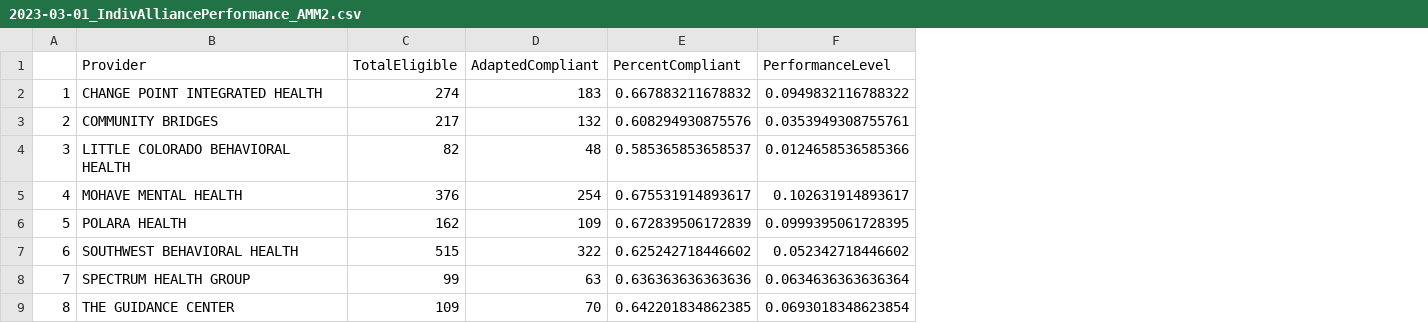
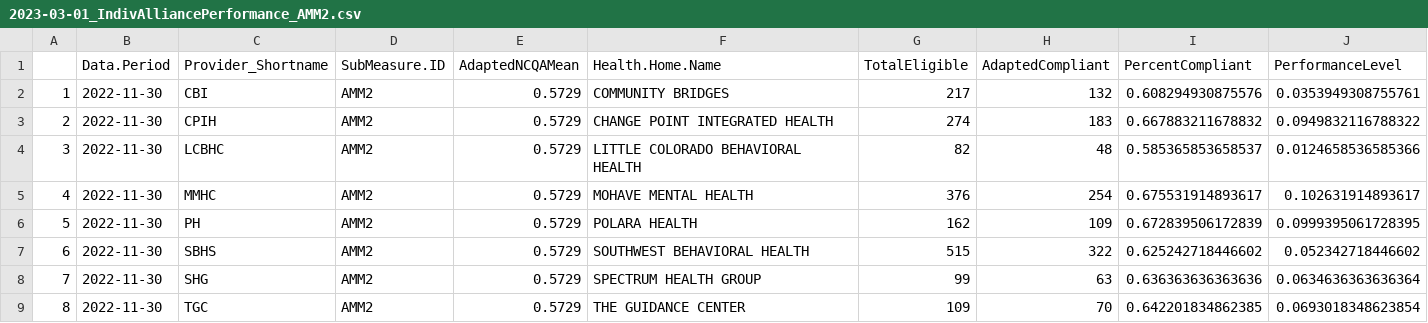
Before and after one commit to Jrk373/progressReport, a CSV file: data/output/2023-03-01_IndivAlliancePerformance_AMM2.csv, drawn as a sheet; removed rows and columns are numbered as before the commit, all else as after; the diff names each change by its address in the sheet, - before the commit and + after, or states it on an @@ line.

```diff
--- a/data/output/2023-03-01_IndivAlliancePerformance_AMM2.csv
+++ b/data/output/2023-03-01_IndivAlliancePerformance_AMM2.csv
+column B (Data.Period), row 2: 2022-11-30; rows 4-9: all 2022-11-30
+column C (Provider_Shortname), row 2: CBI; rows 4-9: LCBHC | MMHC | PH | SBHS | SHG | TGC
+column D (SubMeasure.ID), row 2: AMM2; rows 4-9: all AMM2
+column E (AdaptedNCQAMean), row 2: 0.5729; rows 4-9: all 0.5729
-F1: Provider
+F1: Health.Home.Name
-row 2: 1 | CHANGE POINT INTEGRATED HEALTH | 274 | 183 | 0.667883211678832 | 0.0949832116788322
-A2: 2
+A2: 1
+row 3: 2 | 2022-11-30 | CPIH | AMM2 | 0.5729 | CHANGE POINT INTEGRATED HEALTH | 274 | 183 | 0.667883211678832 | 0.0949832116788322
```
Also changed, not shown: data/output/2023-03-01_IndivAlliancePerformance_FUH7.csv, data/output/2023-03-01_IndivAlliancePerformance_HDO.csv, 51 other files.
